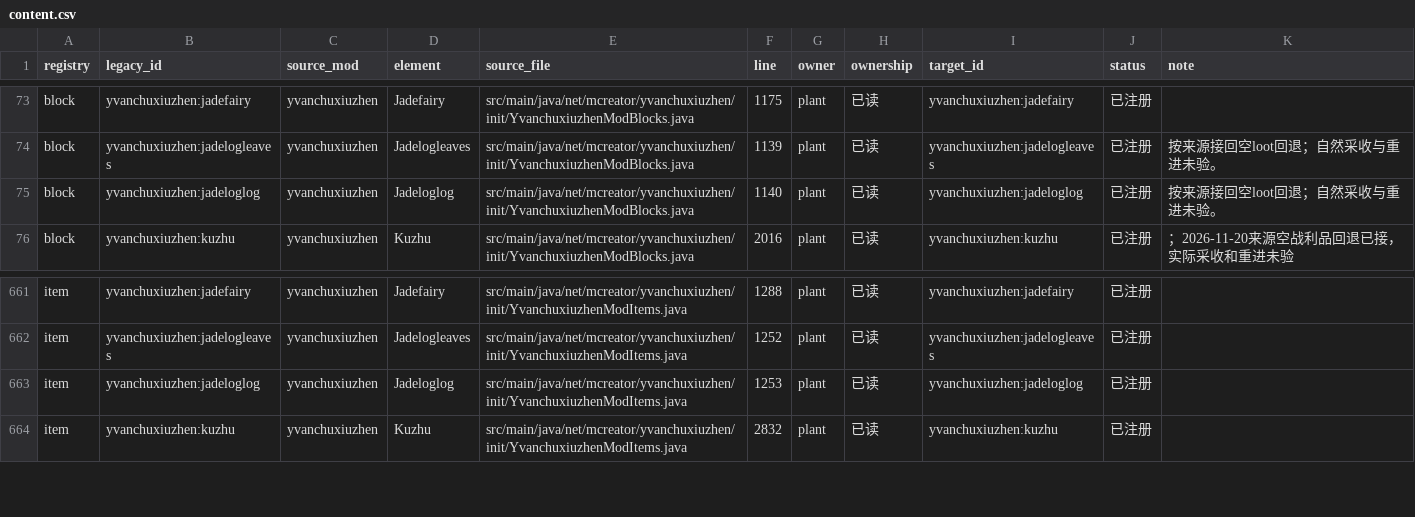
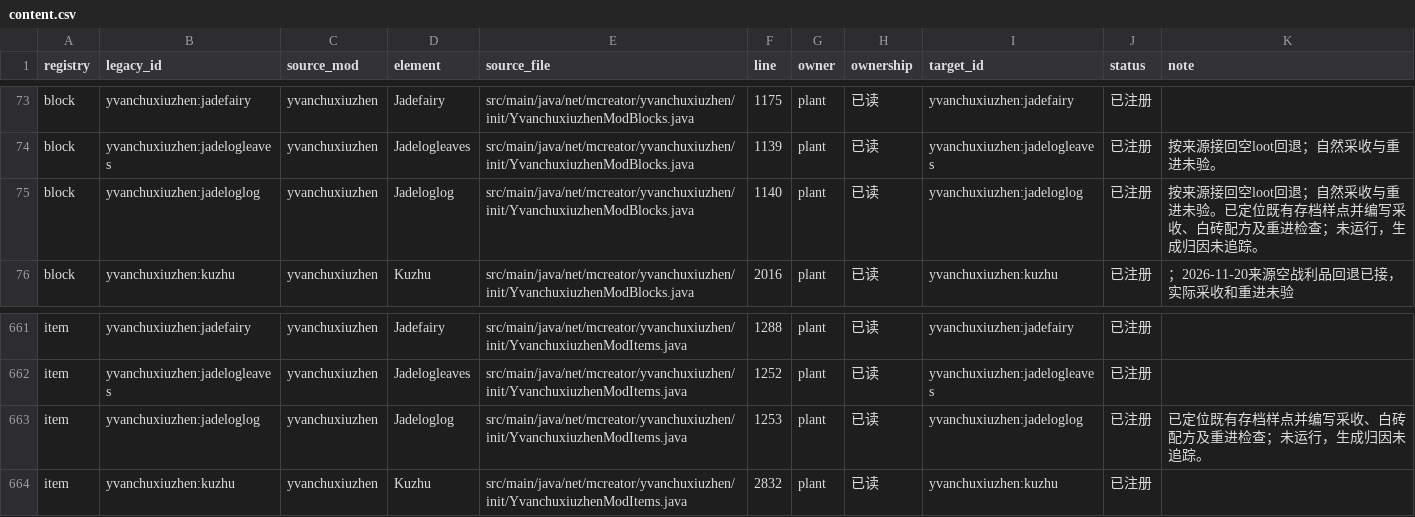
Before and after one commit to Shane77ly/yvanchuxiuzhen-1.21.1, a CSV file: docs/systems/plant/ledger/content.csv, drawn as a sheet; only a part is shown, gaps mark what is left out.

```diff
--- a/docs/systems/plant/ledger/content.csv
+++ b/docs/systems/plant/ledger/content.csv
@@ -74,3 +74,3 @@ block,yvanchuxiuzhen:jadefairy,yvanchuxiuzhen,Jadefairy,src/main/java/net/mcreat
 block,yvanchuxiuzhen:jadelogleaves,yvanchuxiuzhen,Jadelogleaves,src/main/java/net/mcreator/yvanchuxiuzhen/init/YvanchuxiuzhenModBlocks.java,1139,plant,已读,yvanchuxiuzhen:jadelogleaves,已注册,按来源接回空loot回退；自然采收与重进未验。
-block,yvanchuxiuzhen:jadeloglog,yvanchuxiuzhen,Jadeloglog,src/main/java/net/mcreator/yvanchuxiuzhen/init/YvanchuxiuzhenModBlocks.java,1140,plant,已读,yvanchuxiuzhen:jadeloglog,已注册,按来源接回空loot回退；自然采收与重进未验。
+block,yvanchuxiuzhen:jadeloglog,yvanchuxiuzhen,Jadeloglog,src/main/java/net/mcreator/yvanchuxiuzhen/init/YvanchuxiuzhenModBlocks.java,1140,plant,已读,yvanchuxiuzhen:jadeloglog,已注册,按来源接回空loot回退；自然采收与重进未验。已定位既有存档样点并编写采收、白砖配方及重进检查；未运行，生成归因未追踪。
 block,yvanchuxiuzhen:kuzhu,yvanchuxiuzhen,Kuzhu,src/main/java/net/mcreator/yvanchuxiuzhen/init/YvanchuxiuzhenModBlocks.java,2016,plant,已读,yvanchuxiuzhen:kuzhu,已注册,；2026-11-20来源空战利品回退已接，实际采收和重进未验
@@ -662,3 +662,3 @@ item,yvanchuxiuzhen:jadefairy,yvanchuxiuzhen,Jadefairy,src/main/java/net/mcreato
 item,yvanchuxiuzhen:jadelogleaves,yvanchuxiuzhen,Jadelogleaves,src/main/java/net/mcreator/yvanchuxiuzhen/init/YvanchuxiuzhenModItems.java,1252,plant,已读,yvanchuxiuzhen:jadelogleaves,已注册,
-item,yvanchuxiuzhen:jadeloglog,yvanchuxiuzhen,Jadeloglog,src/main/java/net/mcreator/yvanchuxiuzhen/init/YvanchuxiuzhenModItems.java,1253,plant,已读,yvanchuxiuzhen:jadeloglog,已注册,
+item,yvanchuxiuzhen:jadeloglog,yvanchuxiuzhen,Jadeloglog,src/main/java/net/mcreator/yvanchuxiuzhen/init/YvanchuxiuzhenModItems.java,1253,plant,已读,yvanchuxiuzhen:jadeloglog,已注册,已定位既有存档样点并编写采收、白砖配方及重进检查；未运行，生成归因未追踪。
 item,yvanchuxiuzhen:kuzhu,yvanchuxiuzhen,Kuzhu,src/main/java/net/mcreator/yvanchuxiuzhen/init/YvanchuxiuzhenModItems.java,2832,plant,已读,yvanchuxiuzhen:kuzhu,已注册,
```
Also changed, not shown: 6 other files.
